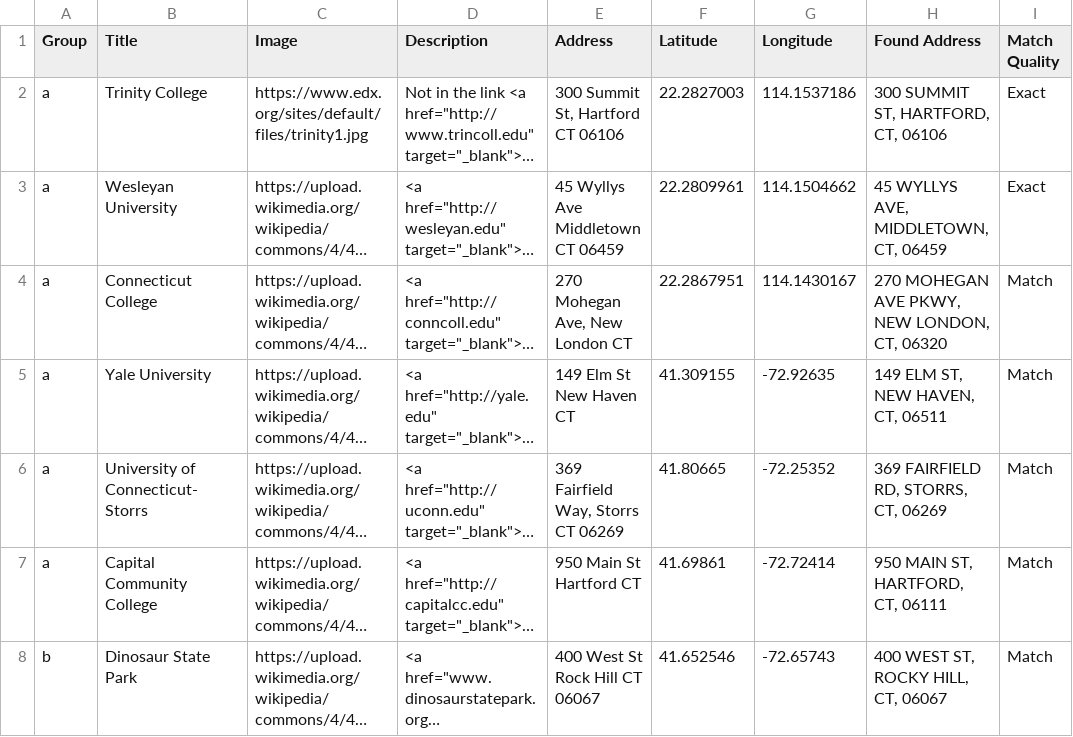
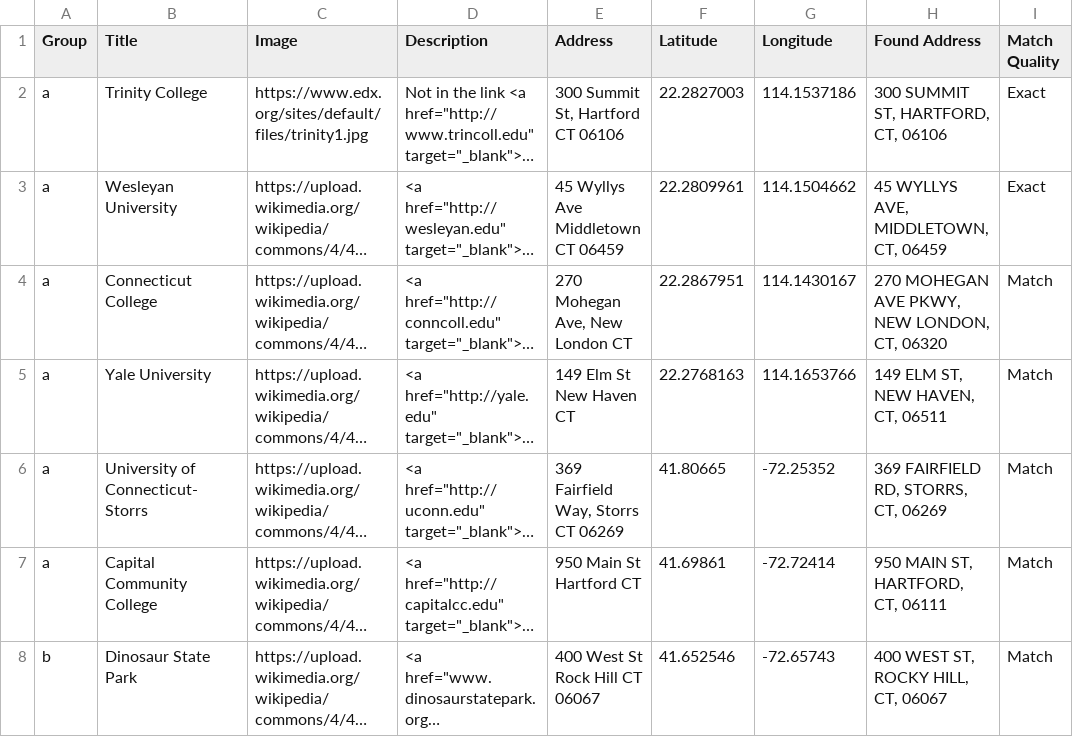
Before and after one commit to MarcoXL0612/MAP, a CSV file: data.csv, drawn as a sheet; only a part is shown; long unchanged cells end in …; the diff names each change by its address in the sheet, - before the commit and + after, or states it on an @@ line.

Commit message:
Update data.csv

```diff
--- a/data.csv
+++ b/data.csv
-F5 (Latitude): 41.309155
+F5 (Latitude): 22.2768163
-G5 (Longitude): -72.92635
+G5 (Longitude): 114.1653766
```
